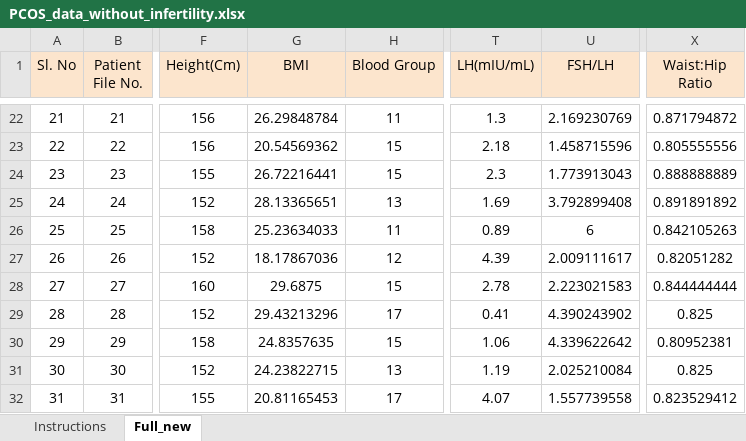
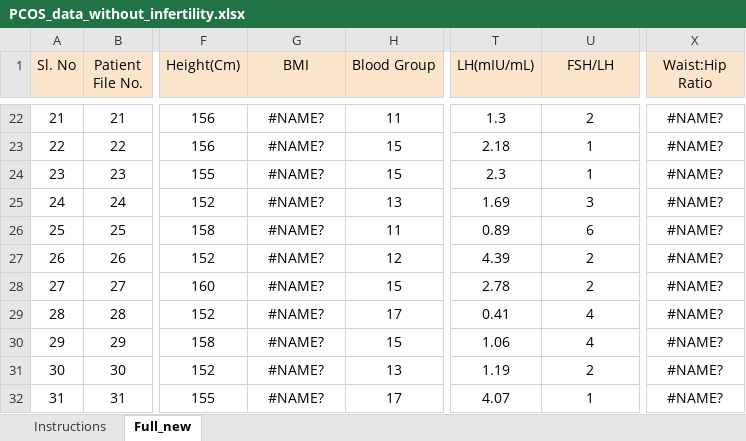
Before and after one commit to minahil948/mentsrual-tracking-and-pcos-detection, an Excel workbook: PCOS_data_without_infertility.xlsx, sheet Full_new, drawn as a sheet; only a part is shown, gaps mark what is left out; values as stored, in another font and other column widths than the file's, no borders; charts and pictures not drawn; the diff covers the shown part only; the diff names each change by its address in the sheet, - before the commit and + after, or states it on an @@ line.

```diff
--- a/PCOS_data_without_infertility.xlsx (sheet Full_new)
+++ b/PCOS_data_without_infertility.xlsx (sheet Full_new)
-G22 (BMI): 26.29848784
+G22 (BMI): #NAME?
-U22 (FSH/LH): 2.169230769
+U22 (FSH/LH): 2
-X22 (Waist:Hip Ratio): 0.871794872
+X22 (Waist:Hip Ratio): #NAME?
-G23 (BMI): 20.54569362
+G23 (BMI): #NAME?
-U23 (FSH/LH): 1.458715596
+U23 (FSH/LH): 1
-X23 (Waist:Hip Ratio): 0.805555556
+X23 (Waist:Hip Ratio): #NAME?
-G24 (BMI): 26.72216441
+G24 (BMI): #NAME?
-U24 (FSH/LH): 1.773913043
+U24 (FSH/LH): 1
-X24 (Waist:Hip Ratio): 0.888888889
+X24 (Waist:Hip Ratio): #NAME?
-G25 (BMI): 28.13365651
+G25 (BMI): #NAME?
-U25 (FSH/LH): 3.792899408
+U25 (FSH/LH): 3
-X25 (Waist:Hip Ratio): 0.891891892
+X25 (Waist:Hip Ratio): #NAME?
-G26 (BMI): 25.23634033
+G26 (BMI): #NAME?
-X26 (Waist:Hip Ratio): 0.842105263
+X26 (Waist:Hip Ratio): #NAME?
-G27 (BMI): 18.17867036
+G27 (BMI): #NAME?
-U27 (FSH/LH): 2.009111617
+U27 (FSH/LH): 2
-X27 (Waist:Hip Ratio): 0.82051282
+X27 (Waist:Hip Ratio): #NAME?
-G28 (BMI): 29.6875
+G28 (BMI): #NAME?
-U28 (FSH/LH): 2.223021583
+U28 (FSH/LH): 2
-X28 (Waist:Hip Ratio): 0.844444444
+X28 (Waist:Hip Ratio): #NAME?
-G29 (BMI): 29.43213296
+G29 (BMI): #NAME?
-U29 (FSH/LH): 4.390243902
+U29 (FSH/LH): 4
-X29 (Waist:Hip Ratio): 0.825
+X29 (Waist:Hip Ratio): #NAME?
-G30 (BMI): 24.8357635
+G30 (BMI): #NAME?
-U30 (FSH/LH): 4.339622642
+U30 (FSH/LH): 4
-X30 (Waist:Hip Ratio): 0.80952381
+X30 (Waist:Hip Ratio): #NAME?
-G31 (BMI): 24.23822715
+G31 (BMI): #NAME?
-U31 (FSH/LH): 2.025210084
+U31 (FSH/LH): 2
-X31 (Waist:Hip Ratio): 0.825
+X31 (Waist:Hip Ratio): #NAME?
-G32 (BMI): 20.81165453
+G32 (BMI): #NAME?
-U32 (FSH/LH): 1.557739558
+U32 (FSH/LH): 1
-X32 (Waist:Hip Ratio): 0.823529412
+X32 (Waist:Hip Ratio): #NAME?
```
Also changed, not shown: 1331 edited cells and cell formats elsewhere in this sheet, formulas that keep their value, charts or pictures, 1 other file.
